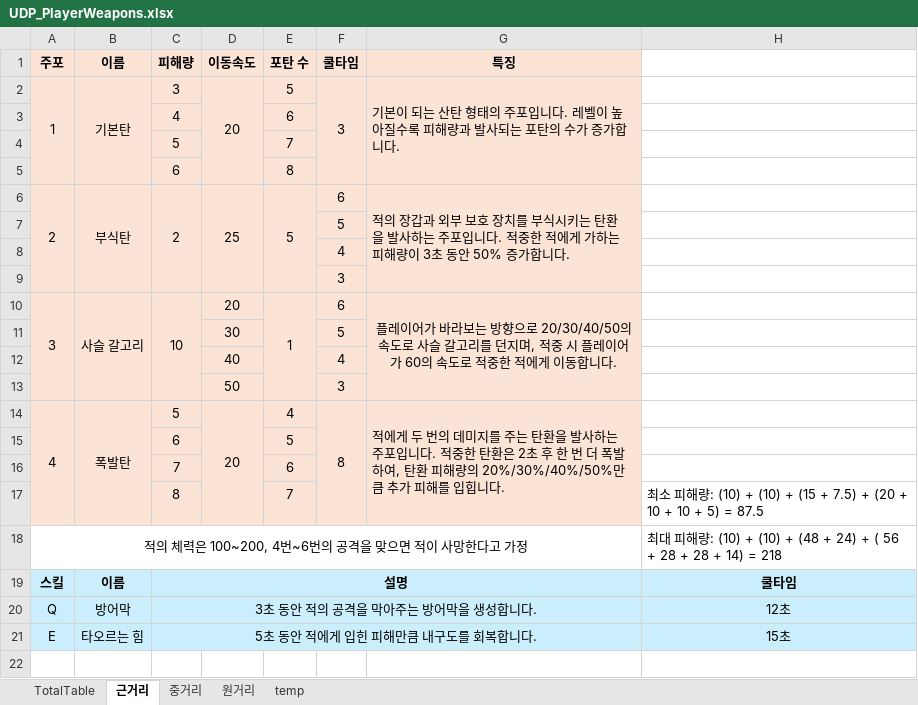
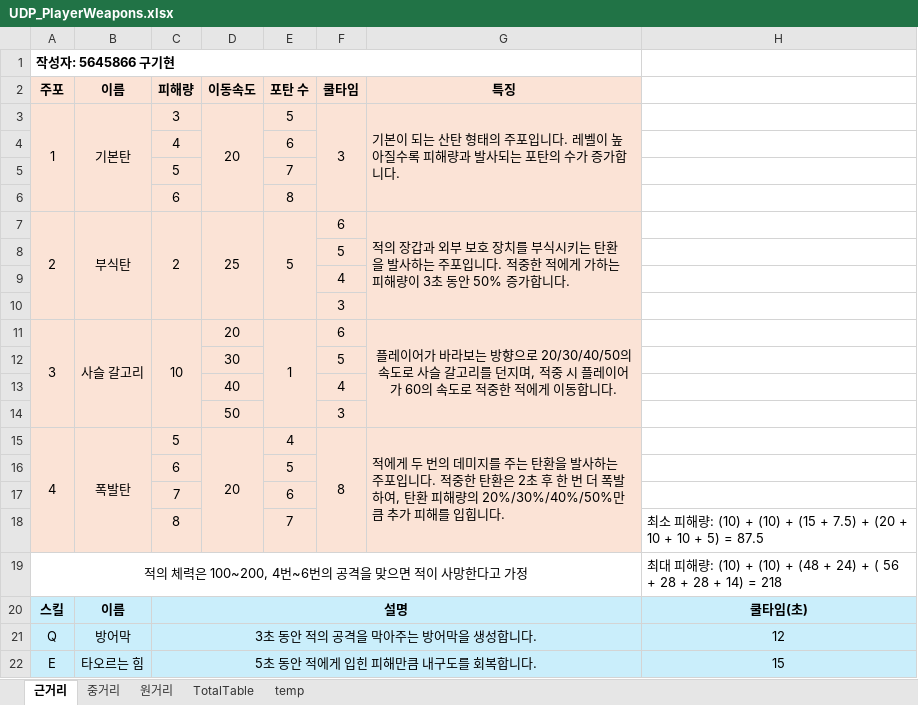
Before and after one commit to Liberty11346/UDP, an Excel workbook: 기획문서/UDP_PlayerWeapons.xlsx, sheet 근거리, drawn as a sheet; values as stored, in another font and other column widths than the file's, no borders; addresses are those after the commit; the diff names each change by its address in the sheet, - before the commit and + after, or states it on an @@ line.

```diff
--- a/기획문서/UDP_PlayerWeapons.xlsx (sheet 근거리)
+++ b/기획문서/UDP_PlayerWeapons.xlsx (sheet 근거리)
@@ sheet tab order changed: 근거리 | 중거리 | 원거리 | TotalTable | temp @@
+row 1: 작성자: 5645866 구기현
-H20: 쿨타임
+H20: 쿨타임(초)
-H21: 12초
+H21: 12
-H22: 15초
+H22: 15
```
Also changed, not shown: sheet 중거리, sheet 원거리, 1 other file.
